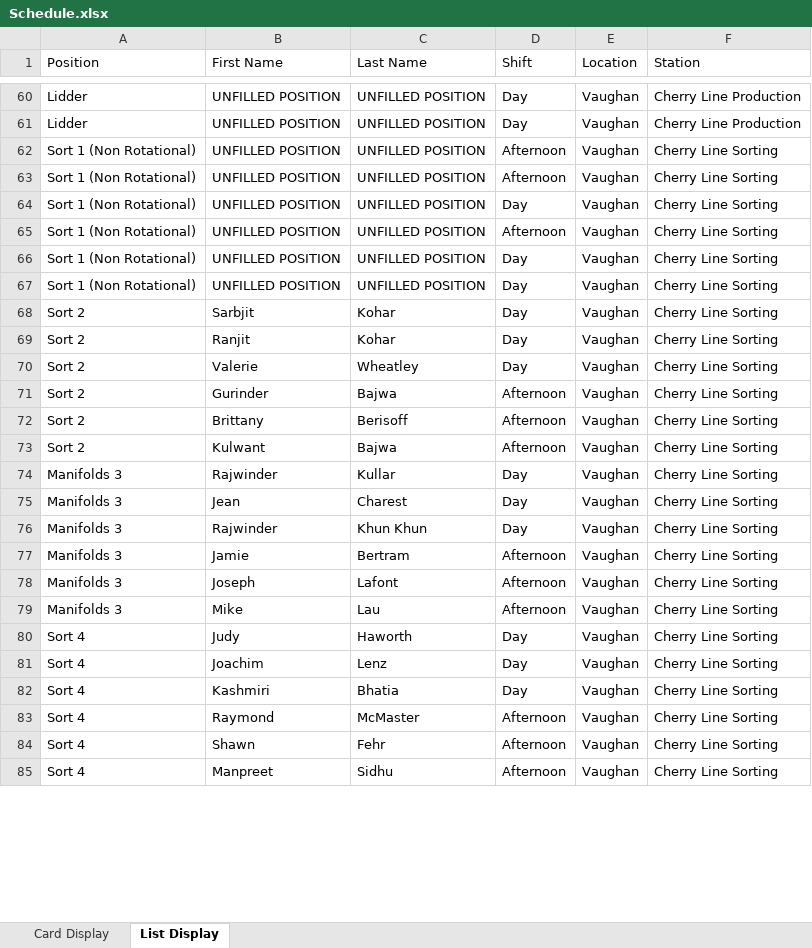
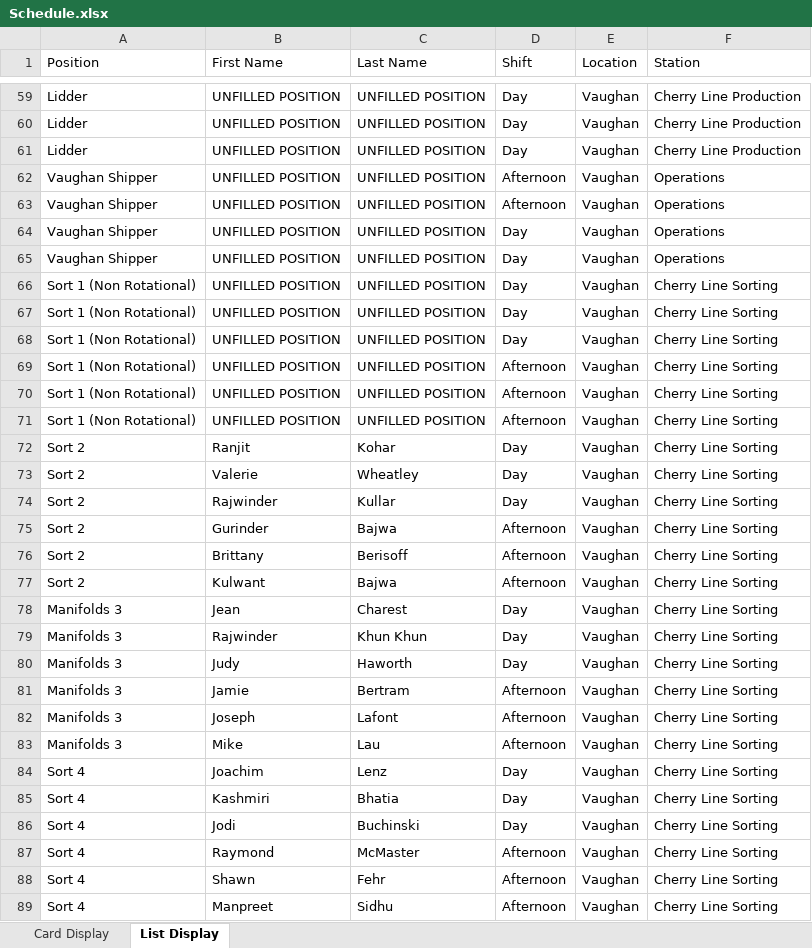
Before and after one commit to alanzanotto/bctree_schedule, an Excel workbook: Schedule.xlsx, sheet List Display, drawn as a sheet; only a part is shown, gaps mark what is left out; values as stored, in another font and other column widths than the file's, no borders; removed rows and columns are numbered as before the commit, all else as after; the diff covers the shown part only; the diff names each change by its address in the sheet, - before the commit and + after, or states it on an @@ line.

Commit message:
just a schedule file changed

```diff
--- a/Schedule.xlsx (sheet List Display)
+++ b/Schedule.xlsx (sheet List Display)
@@ row 54 moved to row 61: Lidder @@
+row 62: Vaughan Shipper | UNFILLED POSITION | UNFILLED POSITION | Afternoon | Vaughan | Operations
+row 63: Vaughan Shipper | UNFILLED POSITION | UNFILLED POSITION | Afternoon | Vaughan | Operations
+row 64: Vaughan Shipper | UNFILLED POSITION | UNFILLED POSITION | Day | Vaughan | Operations
+row 65: Vaughan Shipper | UNFILLED POSITION | UNFILLED POSITION | Day | Vaughan | Operations
@@ row 64 moved to row 66: Sort 1 (Non Rotational) @@
@@ row 66 moved to row 67: Sort 1 (Non Rotational) @@
@@ row 67 moved to row 68: Sort 1 (Non Rotational) @@
-row 68: Sort 2 | Sarbjit | Kohar | Day | Vaughan | Cherry Line Sorting
+row 74: Sort 2 | Rajwinder | Kullar | Day | Vaughan | Cherry Line Sorting
-row 74: Manifolds 3 | Rajwinder | Kullar | Day | Vaughan | Cherry Line Sorting
+row 80: Manifolds 3 | Judy | Haworth | Day | Vaughan | Cherry Line Sorting
-row 80: Sort 4 | Judy | Haworth | Day | Vaughan | Cherry Line Sorting
+row 86: Sort 4 | Jodi | Buchinski | Day | Vaughan | Cherry Line Sorting
```
Also changed, not shown: 35 added rows, 23 removed rows, 14 moved rows and 16 edited cells elsewhere in this sheet, sheet Card Display.
